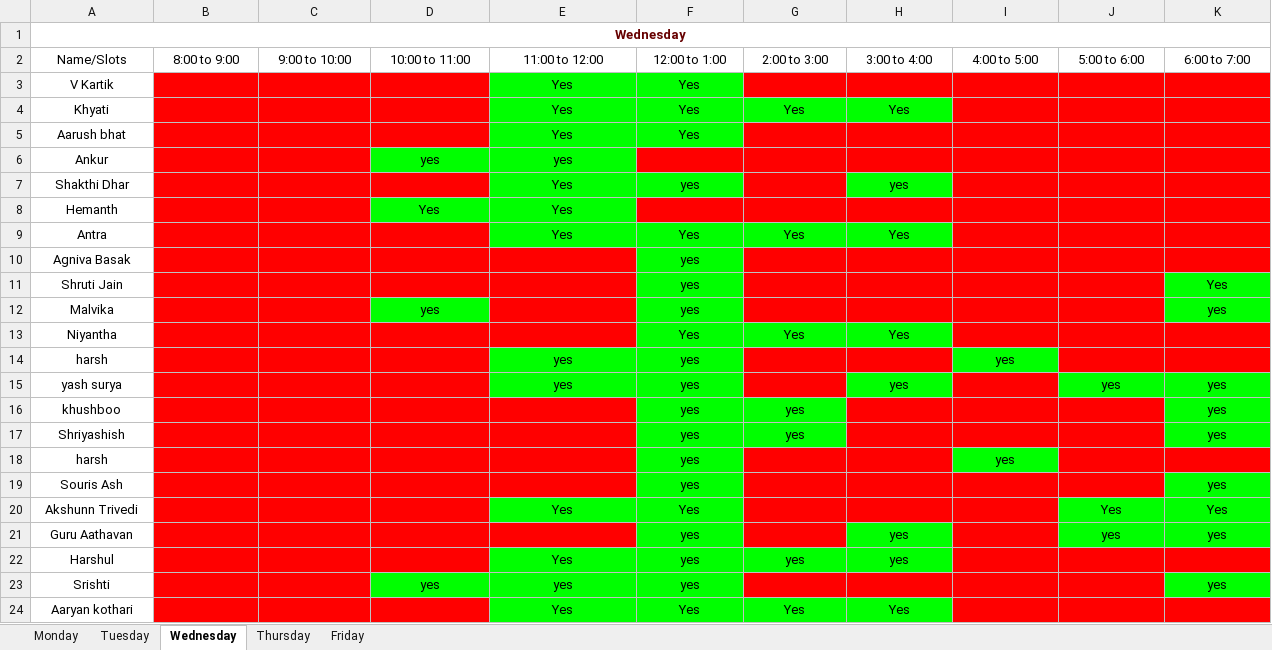
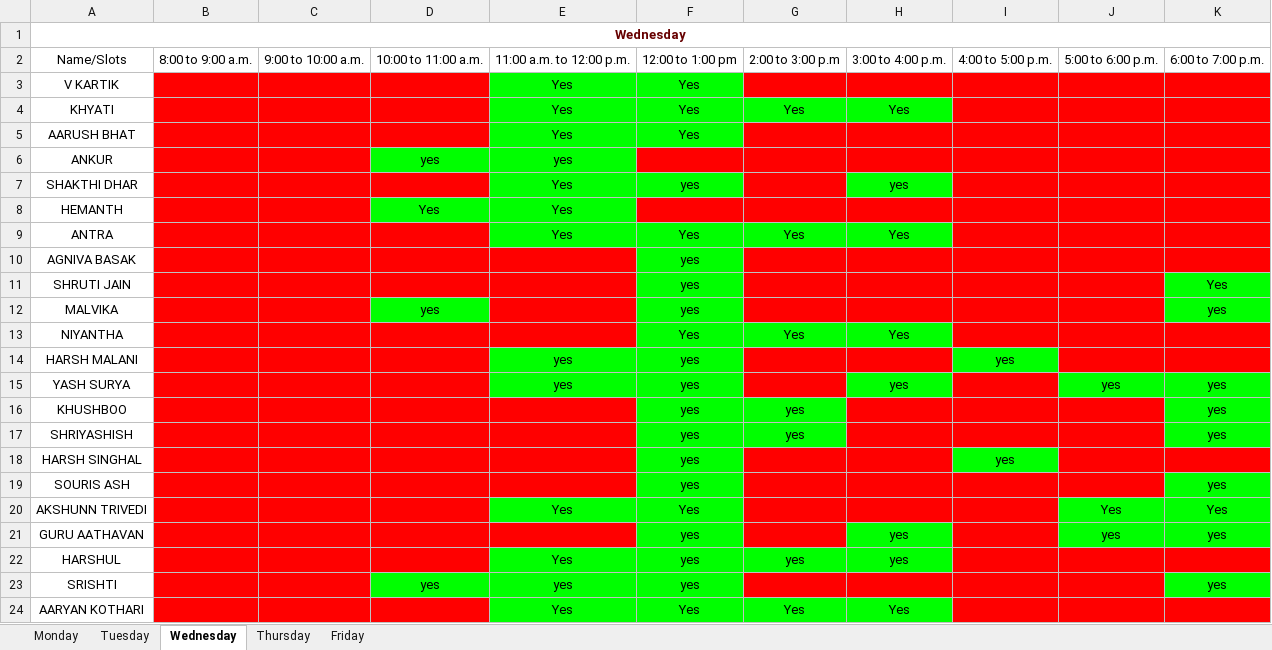
Before and after one commit to heyitsdsp/Desk-Duty-Slot-Manager, an Excel workbook: D_D_M/slots.xlsx, sheet Wednesday, drawn as a sheet; only a part is shown; values as stored, in another font and other column widths than the file's, no borders; the diff covers the shown part only; the diff names each change by its address in the sheet, - before the commit and + after, or states it on an @@ line.

```diff
--- a/D_D_M/slots.xlsx (sheet Wednesday)
+++ b/D_D_M/slots.xlsx (sheet Wednesday)
-B2: 8:00 to 9:00
+B2: 8:00 to 9:00 a.m.
-C2: 9:00 to 10:00
+C2: 9:00 to 10:00 a.m.
-D2: 10:00 to 11:00
+D2: 10:00 to 11:00 a.m.
-E2: 11:00 to 12:00
+E2: 11:00 a.m. to 12:00 p.m.
-F2: 12:00 to 1:00
+F2: 12:00 to 1:00 pm
-G2: 2:00 to 3:00
+G2: 2:00 to 3:00 p.m
-H2: 3:00 to 4:00
+H2: 3:00 to 4:00 p.m.
-I2: 4:00 to 5:00
+I2: 4:00 to 5:00 p.m.
-J2: 5:00 to 6:00
+J2: 5:00 to 6:00 p.m.
-K2: 6:00 to 7:00
+K2: 6:00 to 7:00 p.m.
-A3: V Kartik
+A3: V KARTIK
-A4: Khyati
+A4: KHYATI
-A5: Aarush bhat
+A5: AARUSH BHAT
-A6: Ankur
+A6: ANKUR
-A7: Shakthi Dhar
+A7: SHAKTHI DHAR
-A8: Hemanth
+A8: HEMANTH
-A9: Antra
+A9: ANTRA
-A10: Agniva Basak
+A10: AGNIVA BASAK
-A11: Shruti Jain
+A11: SHRUTI JAIN
-A12: Malvika
+A12: MALVIKA
-A13: Niyantha
+A13: NIYANTHA
-A14: harsh
+A14: HARSH MALANI
-A15: yash surya
+A15: YASH SURYA
-A16: khushboo
+A16: KHUSHBOO
-A17: Shriyashish
+A17: SHRIYASHISH
-A18: harsh
+A18: HARSH SINGHAL
-A19: Souris Ash
+A19: SOURIS ASH
-A20: Akshunn Trivedi
+A20: AKSHUNN TRIVEDI
-A21: Guru Aathavan
+A21: GURU AATHAVAN
-A22: Harshul
+A22: HARSHUL
-A23: Srishti
+A23: SRISHTI
-A24: Aaryan kothari
+A24: AARYAN KOTHARI
```
Also changed, not shown: 15 edited cells elsewhere in this sheet, sheet Friday, sheet Tuesday, sheet Monday, sheet Thursday, D_D_M/test.xlsx, 3 other files.
